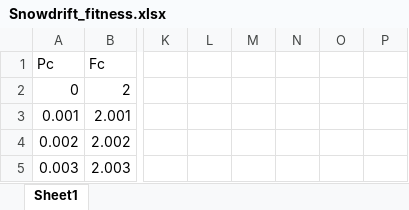
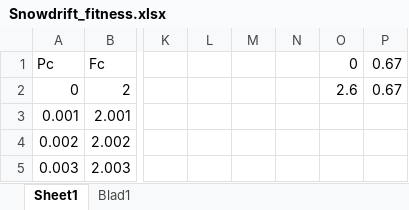
Before and after one commit to J-Damhuis/Cooperation, an Excel workbook: Data/Theory/Snowdrift_fitness.xlsx, sheet Sheet1, drawn as a sheet; only a part is shown, gaps mark what is left out; values as stored, in another font and other column widths than the file's, no borders; charts and pictures not drawn; the diff names each change by its address in the sheet, - before the commit and + after, or states it on an @@ line.

```diff
--- a/Data/Theory/Snowdrift_fitness.xlsx (sheet Sheet1)
+++ b/Data/Theory/Snowdrift_fitness.xlsx (sheet Sheet1)
+sheet tab: Blad1
-O1: (empty)
+O1: 0
-P1:P2: (empty)
+P1:P2: 0.67
-O2: (empty)
+O2: 2.6
```
Also changed, not shown: charts or pictures, 2 other files.
